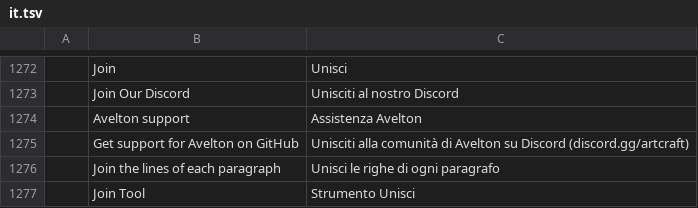
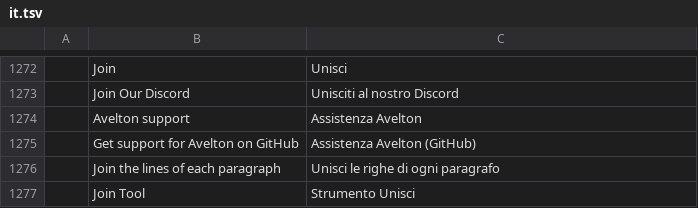
Before and after one commit to avelton-ai/vector-avelton, a TSV file: crates/ui-egui/src/i18n/it.tsv, drawn as a sheet; only a part is shown, gaps mark what is left out.

```diff
--- a/crates/ui-egui/src/i18n/it.tsv
+++ b/crates/ui-egui/src/i18n/it.tsv
@@ -1274,3 +1274,3 @@
 	Avelton support	Assistenza Avelton
-	Get support for Avelton on GitHub	Unisciti alla comunità di Avelton su Discord (discord.gg/artcraft)
+	Get support for Avelton on GitHub	Assistenza Avelton (GitHub)
 	Join the lines of each paragraph	Unisci le righe di ogni paragrafo
```
Also changed, not shown: crates/ui-egui/src/i18n/fr.tsv, crates/ui-egui/src/i18n/ja.tsv, 6 other files.
